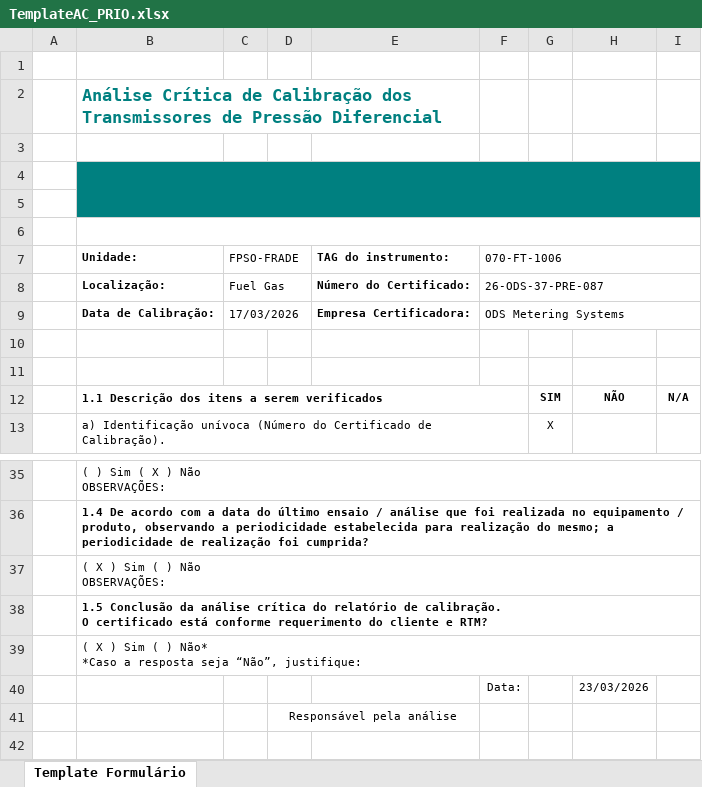
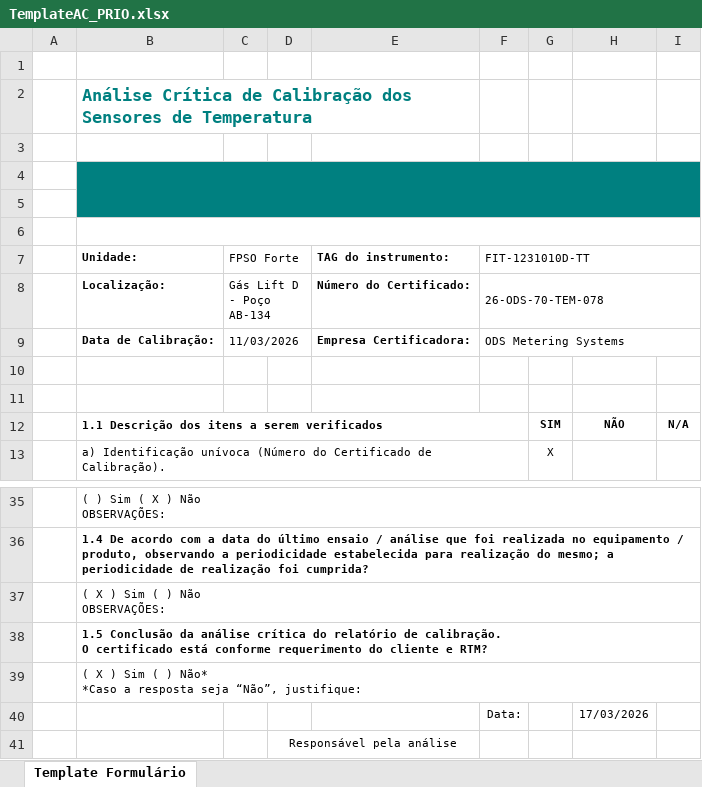
Before and after one commit to 1998-sys/AC-s_app, an Excel workbook: TemplateAC_PRIO.xlsx, sheet Template Formulário, drawn as a sheet; only a part is shown, gaps mark what is left out; values as stored, in another font and other column widths than the file's, no borders; charts and pictures not drawn; the diff names each change by its address in the sheet, - before the commit and + after, or states it on an @@ line.

```diff
--- a/TemplateAC_PRIO.xlsx (sheet Template Formulário)
+++ b/TemplateAC_PRIO.xlsx (sheet Template Formulário)
-B2 (Unidade:): …Calibração dos Transmissores de Pressão Diferencial
+B2 (Unidade:): …Calibração dos Sensores de Temperatura
-C7: FPSO-FRADE
+C7: FPSO Forte
-F7: 070-FT-1006
+F7: FIT-1231010D-TT
-C8 (FPSO Forte): Fuel Gas
+C8 (FPSO Forte): Gás Lift D - Poço AB-134
-F8 (FIT-1231010D-TT): 26-ODS-37-PRE-087
+F8 (FIT-1231010D-TT): 26-ODS-70-TEM-078
-C9 (FPSO Forte): 17/03/2026
+C9 (FPSO Forte): 11/03/2026
-H40: 23/03/2026
+H40: 17/03/2026
```
Also changed, not shown: TemplateAC_ORIGEM.xlsx, TemplateAC_PO_PRIO.xlsx, 18 other files.
